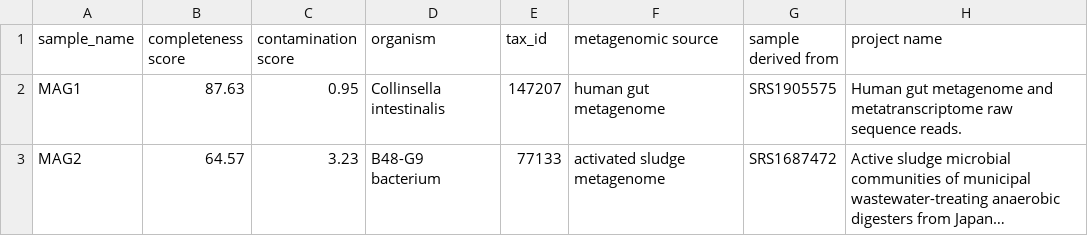
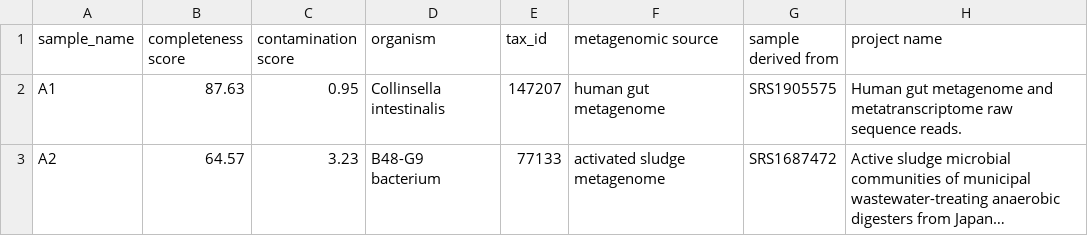
Before and after one commit to NFDI4Microbiota/ena_wizard_tool, a TSV file: examples/metadata.tsv, drawn as a sheet; only a part is shown; long unchanged cells end in …; the diff names each change by its address in the sheet, - before the commit and + after, or states it on an @@ line.

```diff
--- a/examples/metadata.tsv
+++ b/examples/metadata.tsv
-A2 (sample_name): MAG1
+A2 (sample_name): A1
-A3 (sample_name): MAG2
+A3 (sample_name): A2
```
Also changed, not shown: 8 other files.
